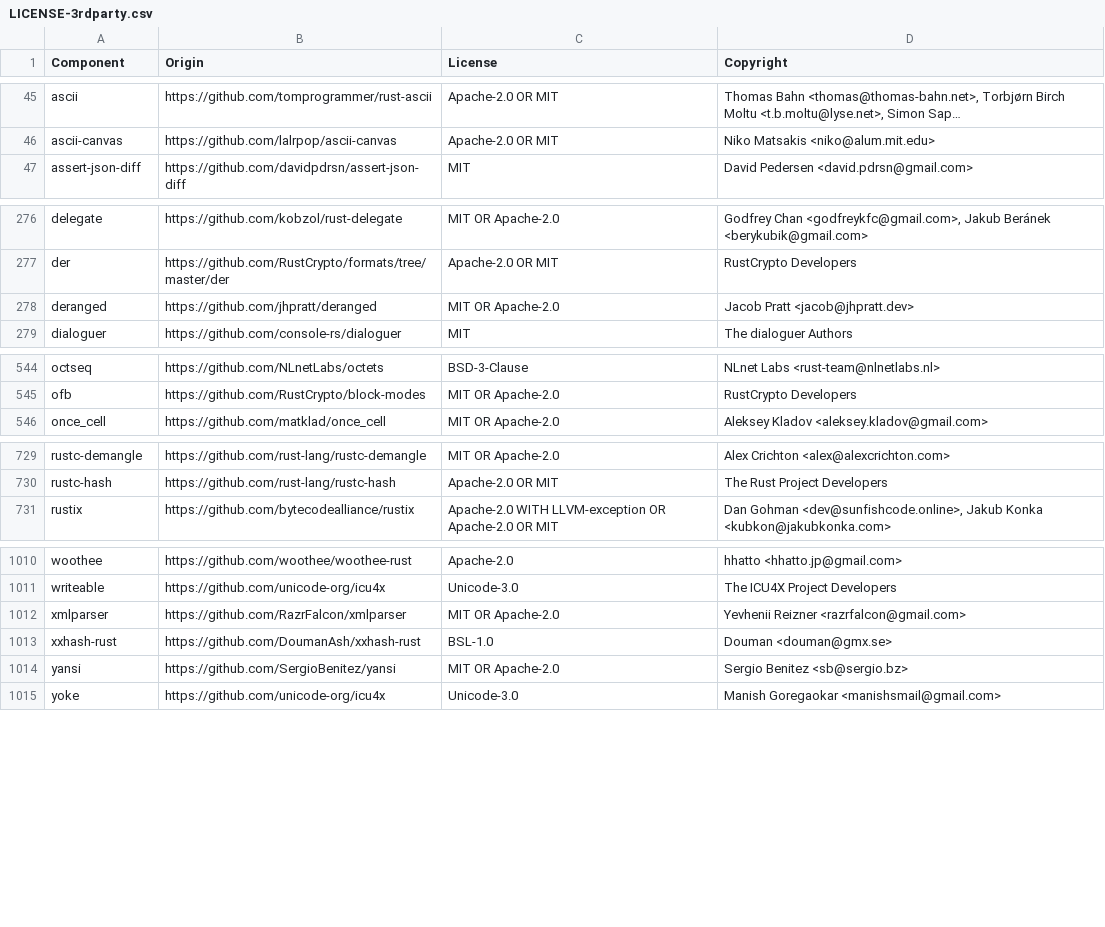
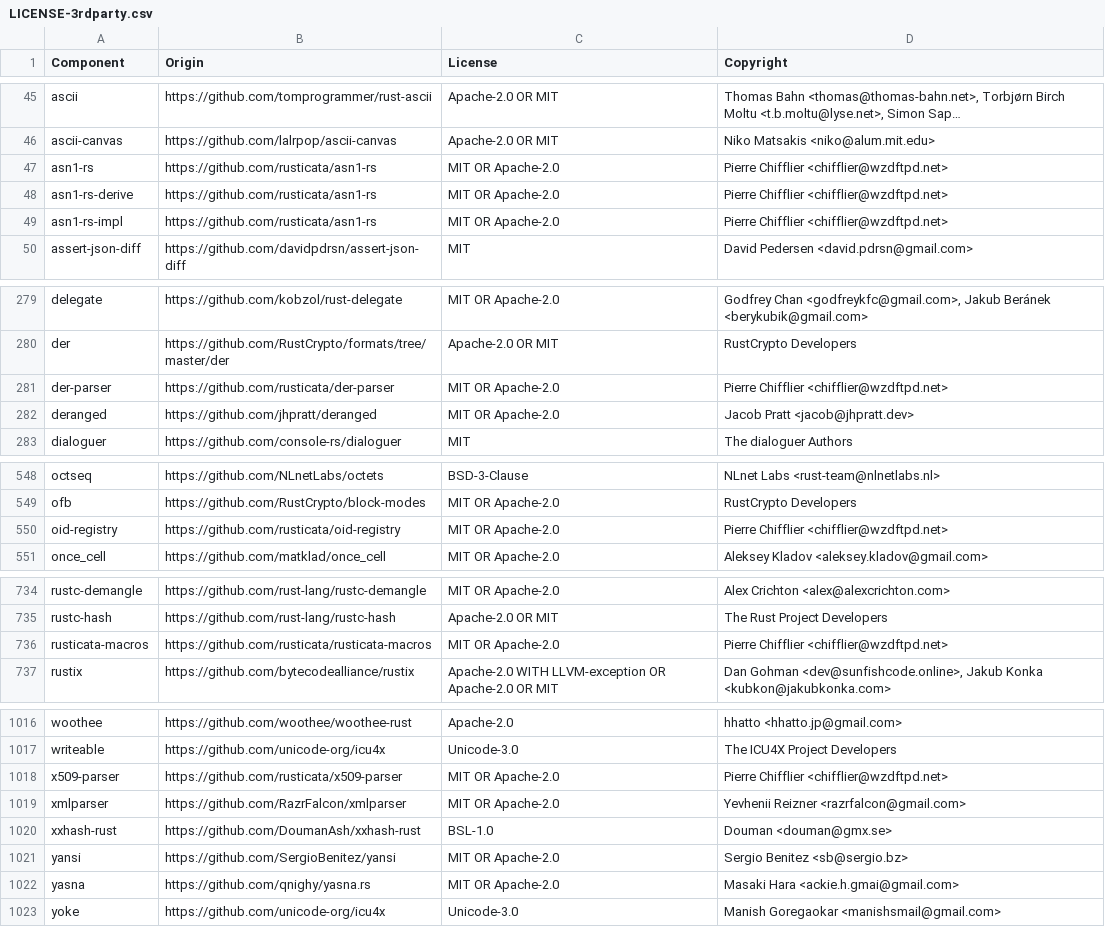
Before and after one commit to quickwit-oss/quickwit, a CSV file: LICENSE-3rdparty.csv, drawn as a sheet; only a part is shown, gaps mark what is left out; long unchanged cells end in …; the diff names each change by its address in the sheet, - before the commit and + after, or states it on an @@ line.

```diff
--- a/LICENSE-3rdparty.csv
+++ b/LICENSE-3rdparty.csv
+row 47: asn1-rs | https://github.com/rusticata/asn1-rs | MIT OR Apache-2.0 | Pierre Chifflier <chifflier@wzdftpd.net>
+row 48: asn1-rs-derive | https://github.com/rusticata/asn1-rs | MIT OR Apache-2.0 | Pierre Chifflier <chifflier@wzdftpd.net>
+row 49: asn1-rs-impl | https://github.com/rusticata/asn1-rs | MIT OR Apache-2.0 | Pierre Chifflier <chifflier@wzdftpd.net>
+row 281: der-parser | https://github.com/rusticata/der-parser | MIT OR Apache-2.0 | Pierre Chifflier <chifflier@wzdftpd.net>
+row 550: oid-registry | https://github.com/rusticata/oid-registry | MIT OR Apache-2.0 | Pierre Chifflier <chifflier@wzdftpd.net>
+row 736: rusticata-macros | https://github.com/rusticata/rusticata-macros | MIT OR Apache-2.0 | Pierre Chifflier <chifflier@wzdftpd.net>
+row 1018: x509-parser | https://github.com/rusticata/x509-parser | MIT OR Apache-2.0 | Pierre Chifflier <chifflier@wzdftpd.net>
+row 1022: yasna | https://github.com/qnighy/yasna.rs | MIT OR Apache-2.0 | Masaki Hara <ackie.h.gmai@gmail.com>
```
Also changed, not shown: 24 other files.
